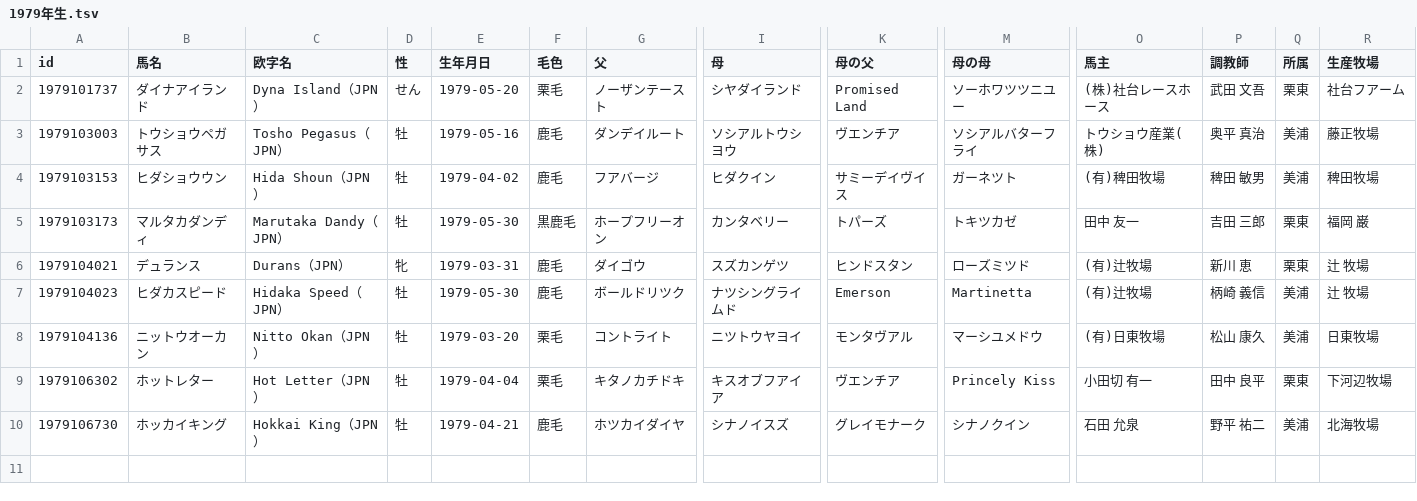
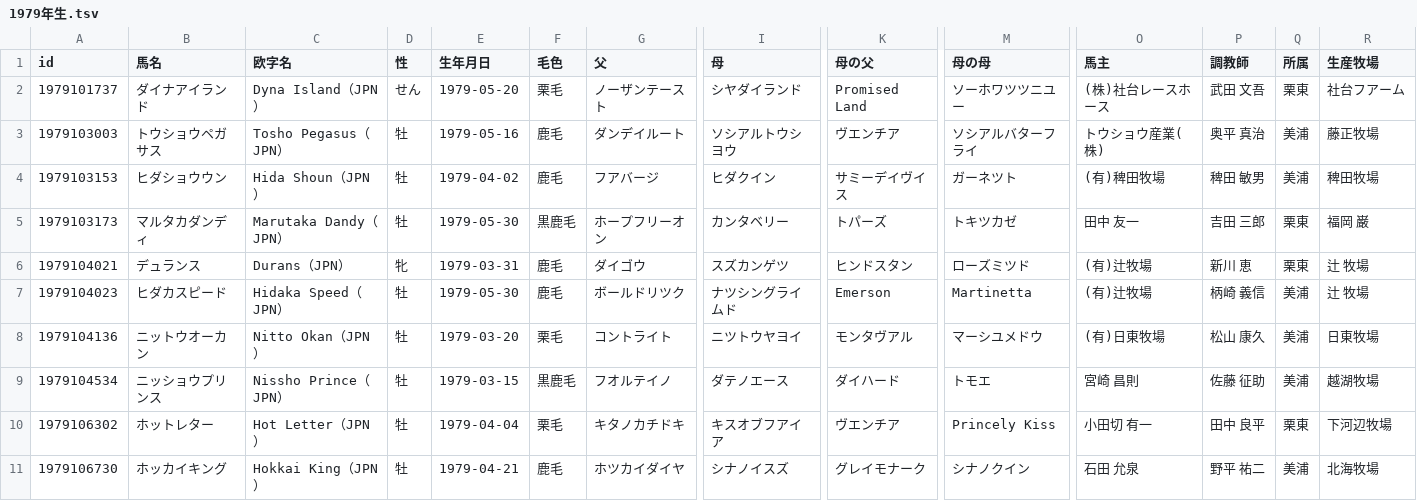
Before and after one commit to kotabish11-debug/KEIBA, a TSV file: 馬情報/馬DB/競走馬/1979年生.tsv, drawn as a sheet; only a part is shown, gaps mark what is left out; rows hold the shown columns only; the diff names each change by its address in the sheet, - before the commit and + after, or states it on an @@ line.

```diff
--- a/馬情報/馬DB/競走馬/1979年生.tsv
+++ b/馬情報/馬DB/競走馬/1979年生.tsv
+row 9: 1979104534 | ニッショウプリンス | Nissho Prince（JPN） | 牡 | 1979-03-15 | 黒鹿毛 | フオルテイノ | ダテノエース | ダイハード | トモエ | 宮崎 昌則 | 佐藤 征助 | 美浦 | 越湖牧場
```
Also changed, not shown: 馬情報/馬DB/競走馬/1980年生.tsv, 馬情報/馬DB/競走馬/1981年生.tsv, 47 other files.
